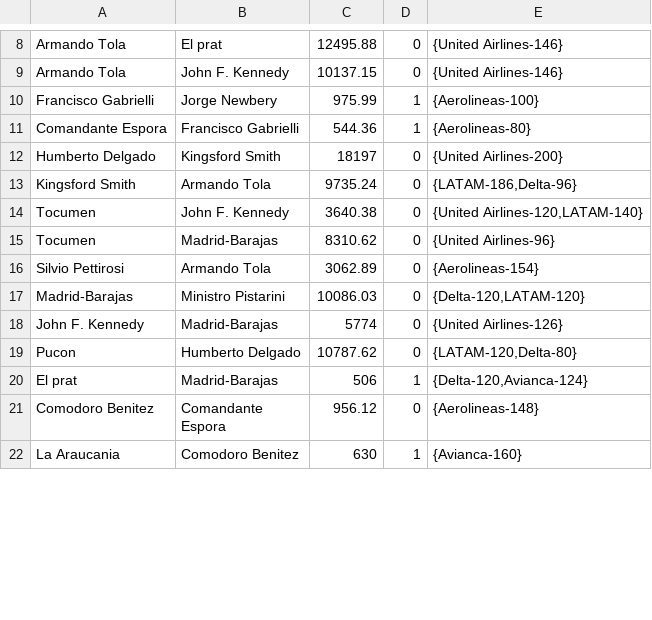
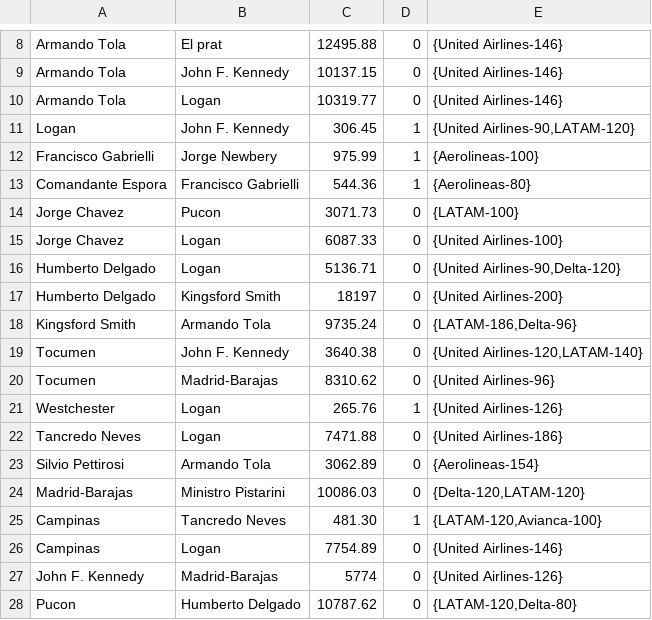
Before and after one commit to jcanneva/Programacion-3, a CSV file: TPE/bin/Dataset/Rutas.csv, drawn as a sheet; only a part is shown, gaps mark what is left out; the shorter side is filled out with more unchanged rows; the diff covers the shown part only; the diff names each change by its address in the sheet, - before the commit and + after, or states it on an @@ line.

```diff
--- a/TPE/bin/Dataset/Rutas.csv
+++ b/TPE/bin/Dataset/Rutas.csv
+row 10: Armando Tola | Logan | 10319.77 | 0 | {United Airlines-146}
+row 11: Logan | John F. Kennedy | 306.45 | 1 | {United Airlines-90,LATAM-120}
+row 14: Jorge Chavez | Pucon | 3071.73 | 0 | {LATAM-100}
+row 15: Jorge Chavez | Logan | 6087.33 | 0 | {United Airlines-100}
+row 16: Humberto Delgado | Logan | 5136.71 | 0 | {United Airlines-90,Delta-120}
+row 21: Westchester | Logan | 265.76 | 1 | {United Airlines-126}
+row 22: Tancredo Neves | Logan | 7471.88 | 0 | {United Airlines-186}
+row 25: Campinas | Tancredo Neves | 481.30 | 1 | {LATAM-120,Avianca-100}
+row 26: Campinas | Logan | 7754.89 | 0 | {United Airlines-146}
```
Also changed, not shown: 9 removed rows elsewhere in this file, TPE/bin/Dataset/Aeropuertos.csv, 14 other files.
